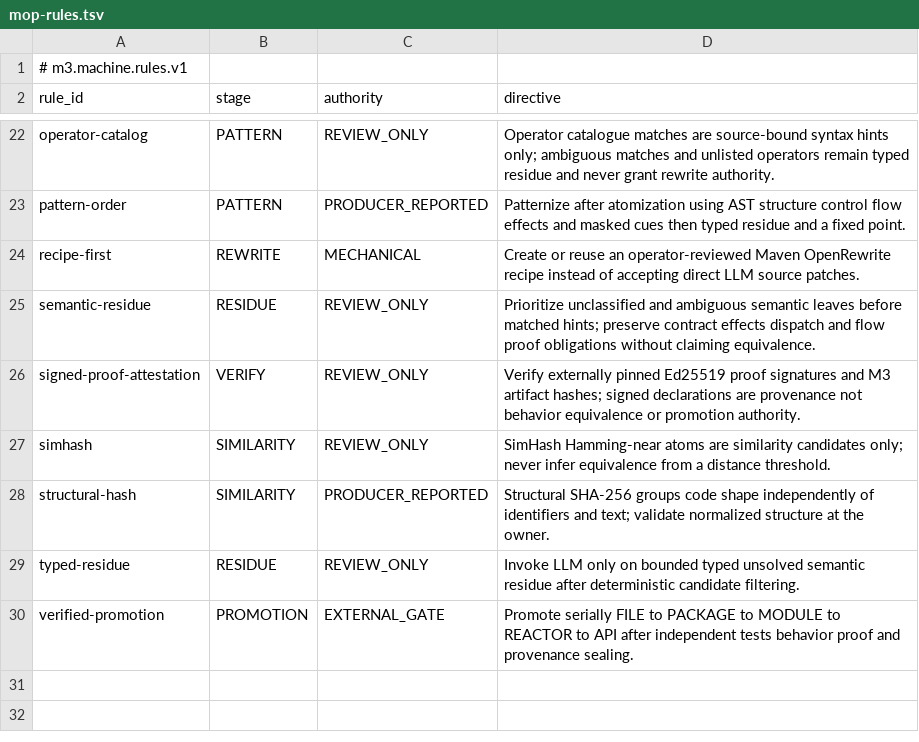
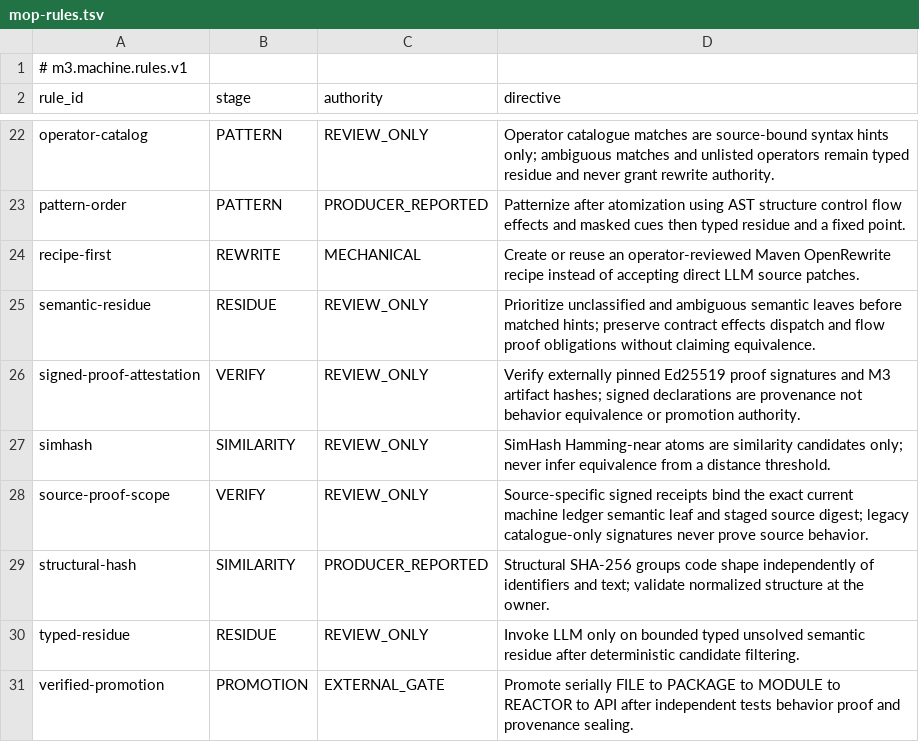
Before and after one commit to hsoliwal/maven, a TSV file: tools/m3-smart-builder/src/main/resources/io/synexia/maven/smart/mop-rules.tsv, drawn as a sheet; only a part is shown, gaps mark what is left out.

Commit message:
feat(m3): source-scoped Ed25519 operator attestations and staged-source binding
Add backward-compatible v2 proof registry and receipt schemas signed over machine-evidence SHA, semantic-leaf SHA, approved catalogue, recipe implementation and proof receipt. Keep v1 explicitly catalogue-scoped. Require exact real staged verifier fields and matching current source inventory digest before accepting v2; retain no-promotion authority. Add seven new negative/positive Java21 focused checks, reviewed rule, docs and source-bound Maven goal wiring.

```diff
--- a/tools/m3-smart-builder/src/main/resources/io/synexia/maven/smart/mop-rules.tsv
+++ b/tools/m3-smart-builder/src/main/resources/io/synexia/maven/smart/mop-rules.tsv
@@ -27,2 +27,3 @@ signed-proof-attestation	VERIFY	REVIEW_ONLY	Verify externally pinned Ed25519 pro
 simhash	SIMILARITY	REVIEW_ONLY	SimHash Hamming-near atoms are similarity candidates only; never infer equivalence from a distance threshold.
+source-proof-scope	VERIFY	REVIEW_ONLY	Source-specific signed receipts bind the exact current machine ledger semantic leaf and staged source digest; legacy catalogue-only signatures never prove source behavior.
 structural-hash	SIMILARITY	PRODUCER_REPORTED	Structural SHA-256 groups code shape independently of identifiers and text; validate normalized structure at the owner.
```
Also changed, not shown: 7 other files.
